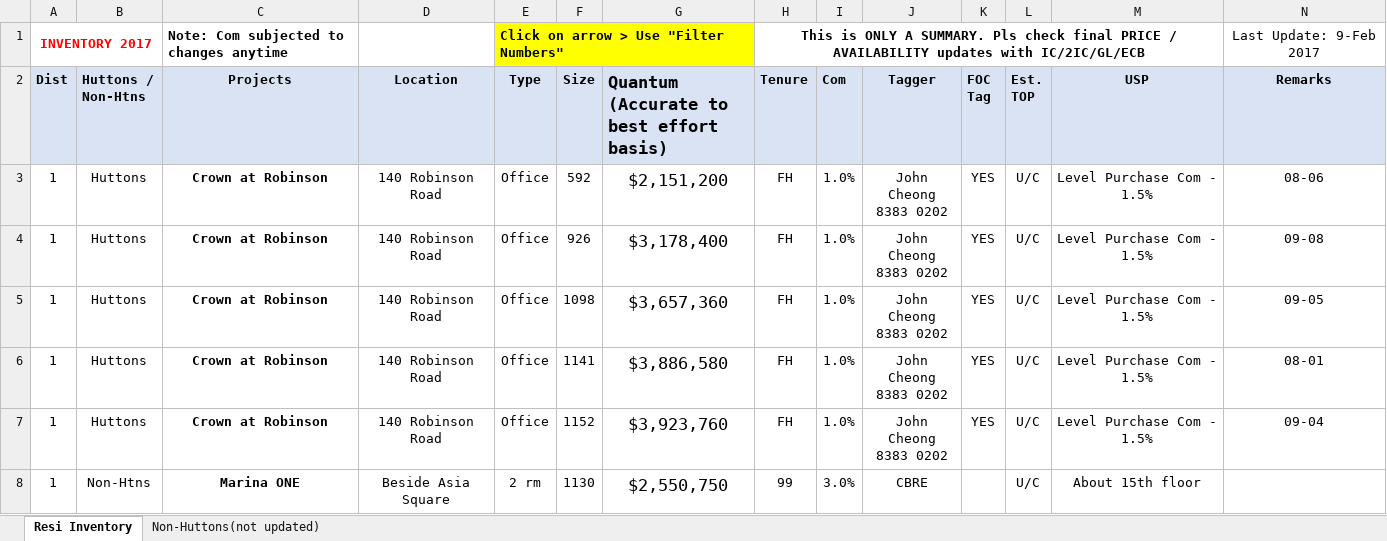
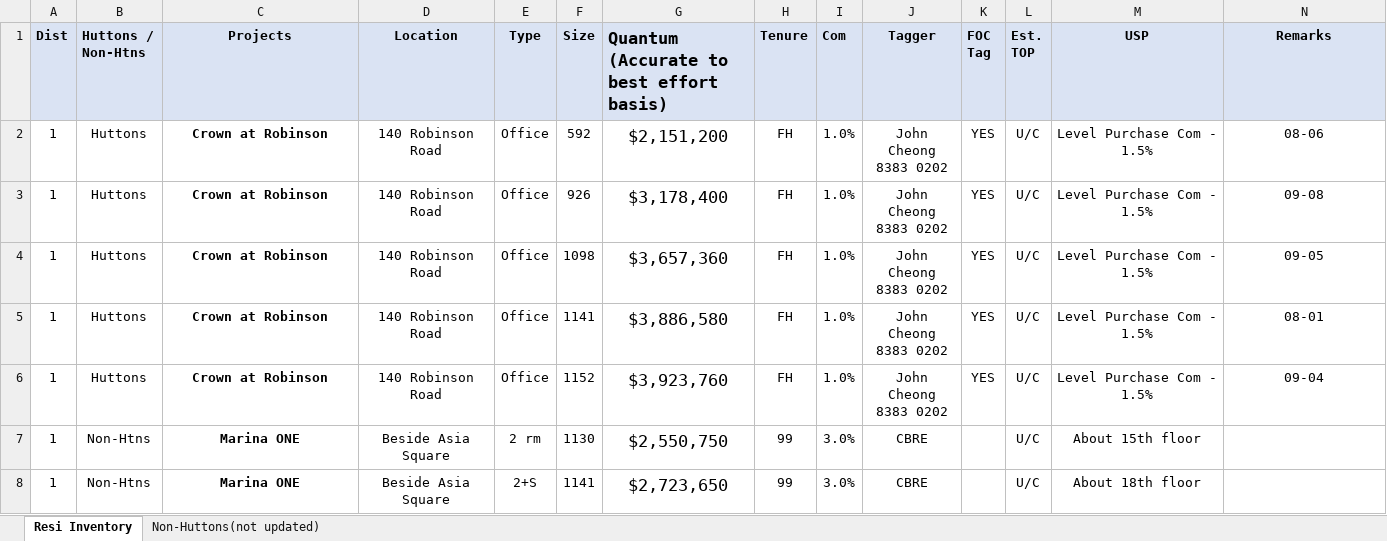
Before and after one commit to artur-kardash/test9, an Excel workbook: files/HI COM INVENTORY 2017.xlsx, sheet Resi Inventory, drawn as a sheet; only a part is shown; the shorter side is filled out with more unchanged rows; values as stored, in another font and other column widths than the file's, no borders; rows hold the shown columns only; the diff names each change by its address in the sheet, - before the commit and + after, or states it on an @@ line.

```diff
--- a/files/HI COM INVENTORY 2017.xlsx (sheet Resi Inventory)
+++ b/files/HI COM INVENTORY 2017.xlsx (sheet Resi Inventory)
-row 1: INVENTORY 2017 |  | Note: Com subjected to changes anytime |  | Click on arrow > Use "Filter Numbers" |  |  | This is ONLY A SUMMARY. Pls check final PRICE / AVAILABILITY updates with IC/2IC/GL/ECB |  |  |  |  |  | Last Update: 9-Feb 2017
```
Also changed, not shown: 59 other files.
